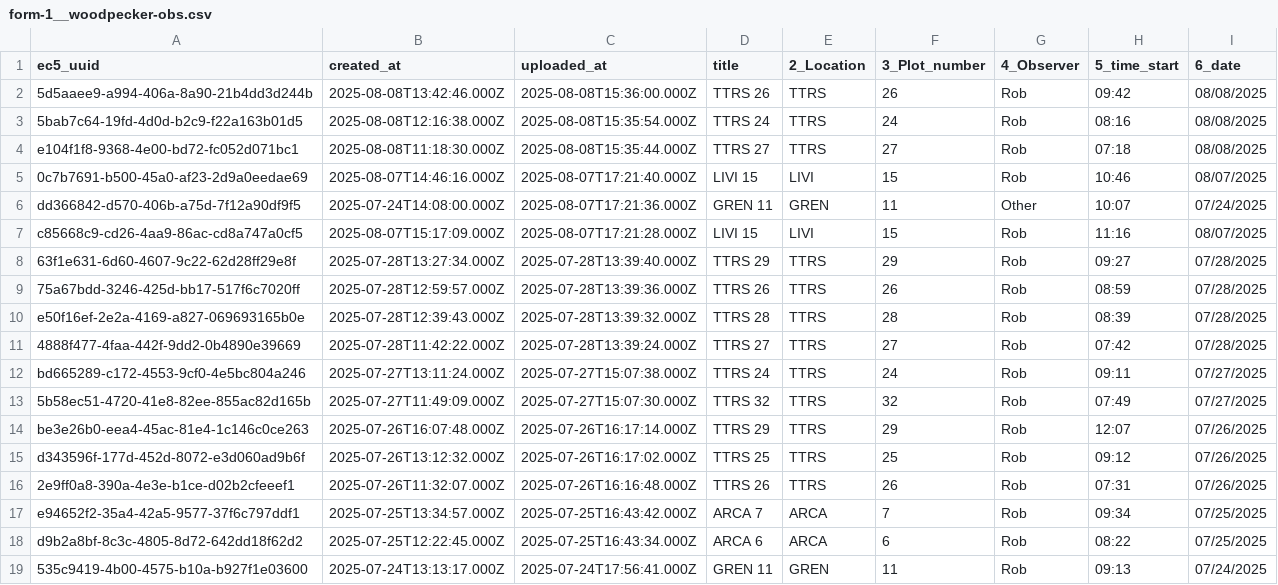
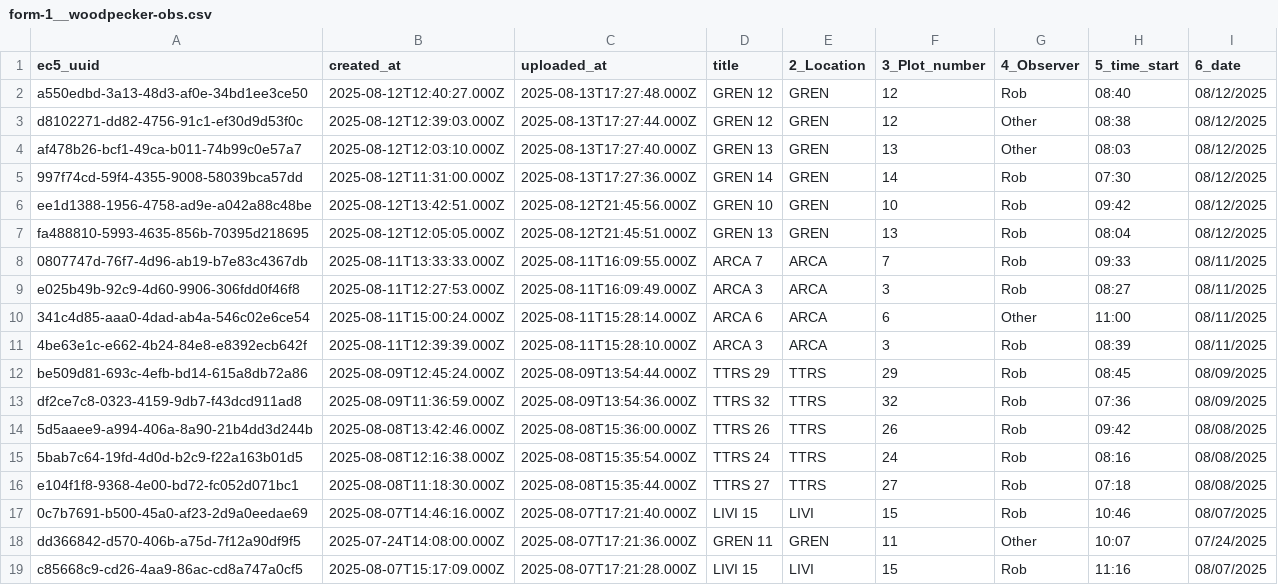
Before and after one commit to woodpeckerrob/WoodpeckerNiche.github.io, a CSV file: docs/data/raw/form-1__woodpecker-obs.csv, drawn as a sheet; only a part is shown; the shorter side is filled out with more unchanged rows.

```diff
--- a/docs/data/raw/form-1__woodpecker-obs.csv
+++ b/docs/data/raw/form-1__woodpecker-obs.csv
@@ -1,2 +1,14 @@
 ec5_uuid,created_at,uploaded_at,title,2_Location,3_Plot_number,4_Observer,5_time_start,6_date
+a550edbd-3a13-48d3-af0e-34bd1ee3ce50,2025-08-12T12:40:27.000Z,2025-08-13T17:27:48.000Z,"GREN 12",GREN,12,Rob,08:40,08/12/2025
+d8102271-dd82-4756-91c1-ef30d9d53f0c,2025-08-12T12:39:03.000Z,2025-08-13T17:27:44.000Z,"GREN 12",GREN,12,Other,08:38,08/12/2025
+af478b26-bcf1-49ca-b011-74b99c0e57a7,2025-08-12T12:03:10.000Z,2025-08-13T17:27:40.000Z,"GREN 13",GREN,13,Other,08:03,08/12/2025
+997f74cd-59f4-4355-9008-58039bca57dd,2025-08-12T11:31:00.000Z,2025-08-13T17:27:36.000Z,"GREN 14",GREN,14,Rob,07:30,08/12/2025
+ee1d1388-1956-4758-ad9e-a042a88c48be,2025-08-12T13:42:51.000Z,2025-08-12T21:45:56.000Z,"GREN 10",GREN,10,Rob,09:42,08/12/2025
+fa488810-5993-4635-856b-70395d218695,2025-08-12T12:05:05.000Z,2025-08-12T21:45:51.000Z,"GREN 13",GREN,13,Rob,08:04,08/12/2025
+0807747d-76f7-4d96-ab19-b7e83c4367db,2025-08-11T13:33:33.000Z,2025-08-11T16:09:55.000Z,"ARCA 7",ARCA,7,Rob,09:33,08/11/2025
+e025b49b-92c9-4d60-9906-306fdd0f46f8,2025-08-11T12:27:53.000Z,2025-08-11T16:09:49.000Z,"ARCA 3",ARCA,3,Rob,08:27,08/11/2025
+341c4d85-aaa0-4dad-ab4a-546c02e6ce54,2025-08-11T15:00:24.000Z,2025-08-11T15:28:14.000Z,"ARCA 6",ARCA,6,Other,11:00,08/11/2025
+4be63e1c-e662-4b24-84e8-e8392ecb642f,2025-08-11T12:39:39.000Z,2025-08-11T15:28:10.000Z,"ARCA 3",ARCA,3,Rob,08:39,08/11/2025
+be509d81-693c-4efb-bd14-615a8db72a86,2025-08-09T12:45:24.000Z,2025-08-09T13:54:44.000Z,"TTRS 29",TTRS,29,Rob,08:45,08/09/2025
+df2ce7c8-0323-4159-9db7-f43dcd911ad8,2025-08-09T11:36:59.000Z,2025-08-09T13:54:36.000Z,"TTRS 32",TTRS,32,Rob,07:36,08/09/2025
 5d5aaee9-a994-406a-8a90-21b4dd3d244b,2025-08-08T13:42:46.000Z,2025-08-08T15:36:00.000Z,"TTRS 26",TTRS,26,Rob,09:42,08/08/2025
```
Also changed, not shown: docs/data/raw/form-2__behaviors.csv, 9 other files.
